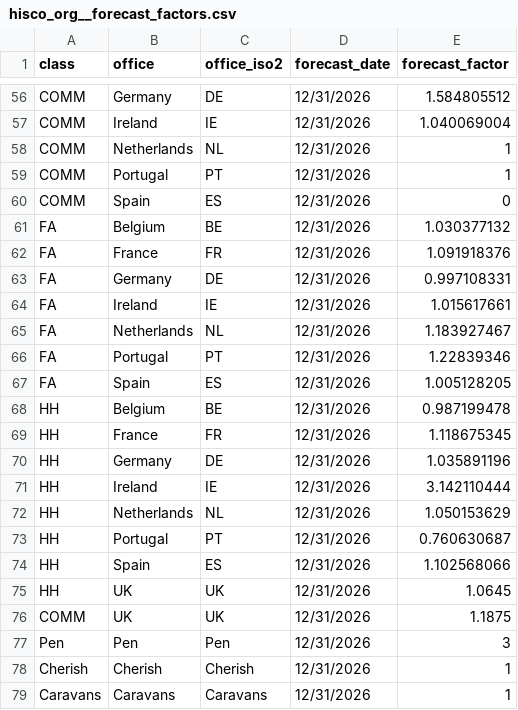
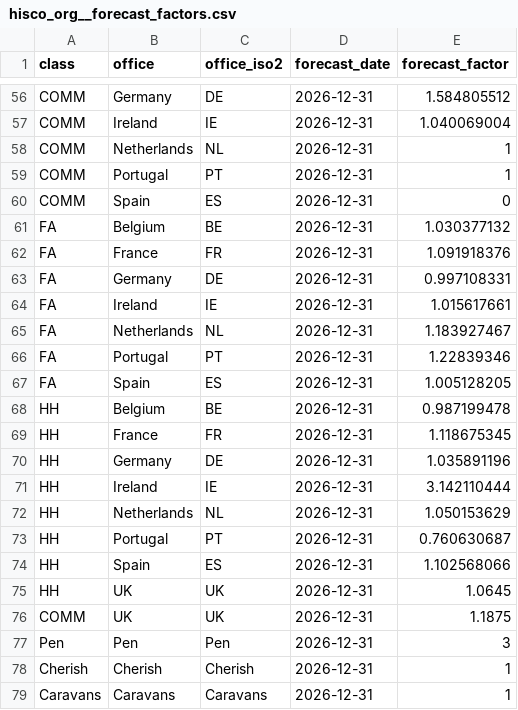
Before and after one commit to richardrh/rollup-dbt, a CSV file: dbt/seeds/hisco-org/hisco_org__forecast_factors.csv, drawn as a sheet; only a part is shown, gaps mark what is left out; the diff covers the shown part only; the diff names each change by its address in the sheet, - before the commit and + after, or states it on an @@ line.

```diff
--- a/dbt/seeds/hisco-org/hisco_org__forecast_factors.csv
+++ b/dbt/seeds/hisco-org/hisco_org__forecast_factors.csv
-D56:D79 (forecast_date): 12/31/2026
+D56:D79 (forecast_date): 2026-12-31
```
Also changed, not shown: 54 edited cells elsewhere in this file, 52 other files.
